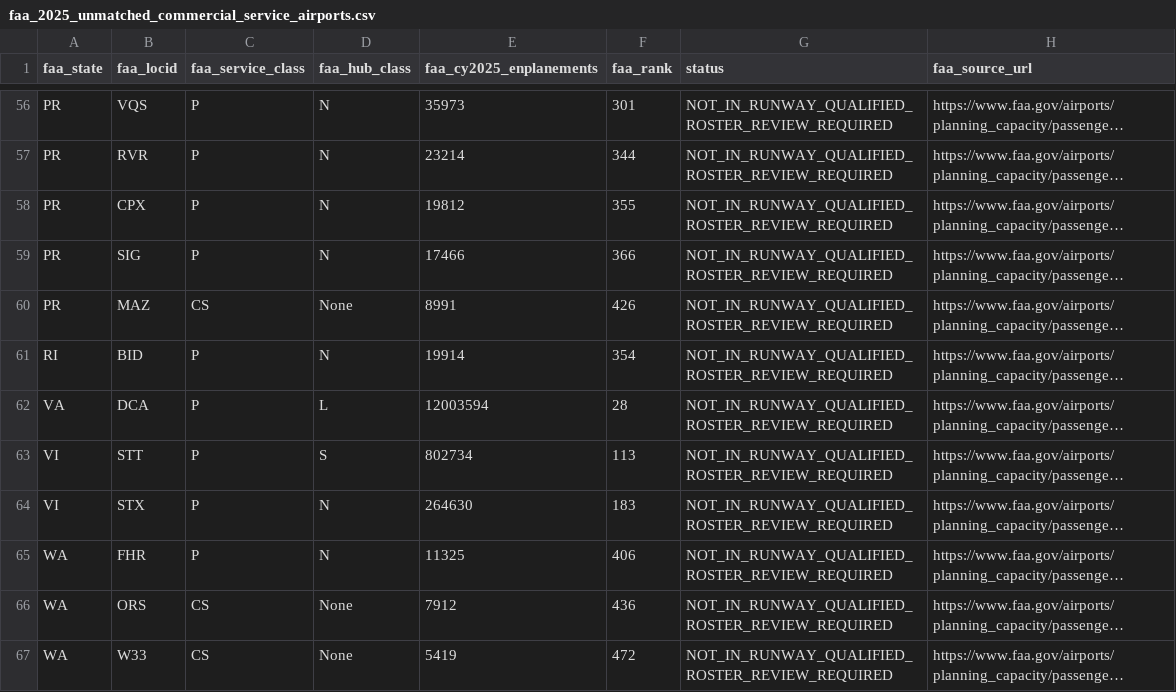
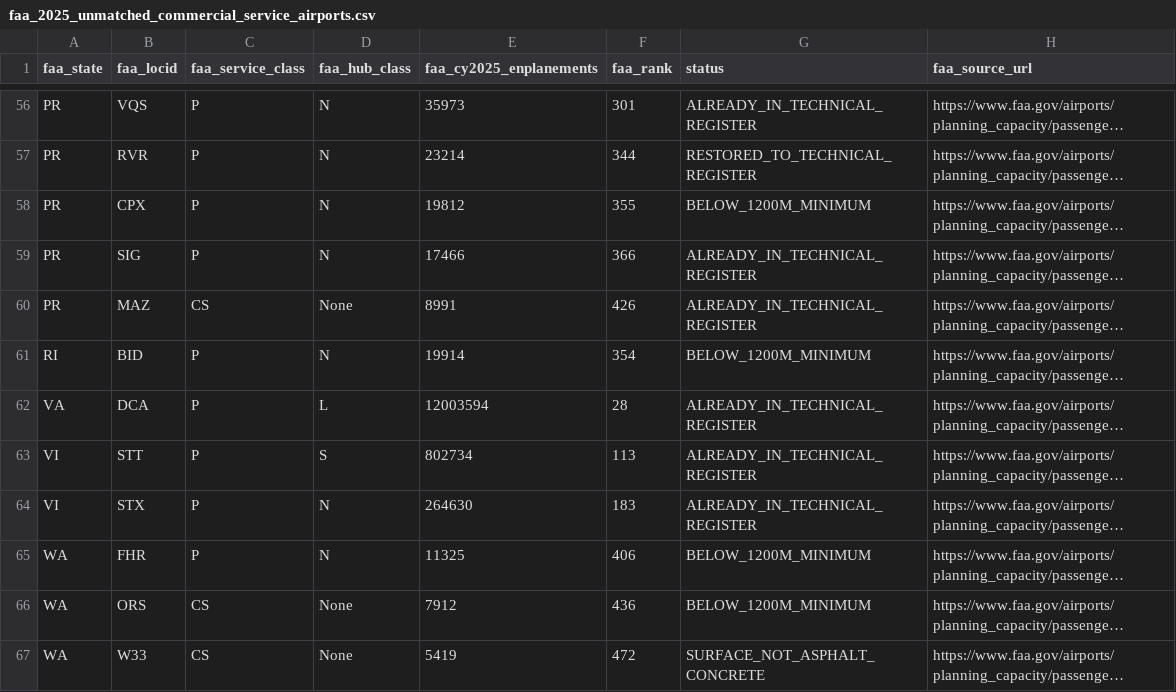
Before and after one commit to bracko87/Airlinerra, a CSV file: data/airports/reconciliation/faa_2025_unmatched_commercial_service_airports.csv, drawn as a sheet; only a part is shown, gaps mark what is left out; long unchanged cells end in …; the diff covers the shown part only; the diff names each change by its address in the sheet, - before the commit and + after, or states it on an @@ line.

```diff
--- a/data/airports/reconciliation/faa_2025_unmatched_commercial_service_airports.csv
+++ b/data/airports/reconciliation/faa_2025_unmatched_commercial_service_airports.csv
-G56 (status): NOT_IN_RUNWAY_QUALIFIED_ROSTER_REVIEW_REQUIRED
+G56 (status): ALREADY_IN_TECHNICAL_REGISTER
-G57 (status): NOT_IN_RUNWAY_QUALIFIED_ROSTER_REVIEW_REQUIRED
+G57 (status): RESTORED_TO_TECHNICAL_REGISTER
-G58 (status): NOT_IN_RUNWAY_QUALIFIED_ROSTER_REVIEW_REQUIRED
+G58 (status): BELOW_1200M_MINIMUM
-G59:G60 (status): NOT_IN_RUNWAY_QUALIFIED_ROSTER_REVIEW_REQUIRED
+G59:G60 (status): ALREADY_IN_TECHNICAL_REGISTER
-G61 (status): NOT_IN_RUNWAY_QUALIFIED_ROSTER_REVIEW_REQUIRED
+G61 (status): BELOW_1200M_MINIMUM
-G62:G64 (status): NOT_IN_RUNWAY_QUALIFIED_ROSTER_REVIEW_REQUIRED
+G62:G64 (status): ALREADY_IN_TECHNICAL_REGISTER
-G65:G66 (status): NOT_IN_RUNWAY_QUALIFIED_ROSTER_REVIEW_REQUIRED
+G65:G66 (status): BELOW_1200M_MINIMUM
-G67 (status): NOT_IN_RUNWAY_QUALIFIED_ROSTER_REVIEW_REQUIRED
+G67 (status): SURFACE_NOT_ASPHALT_CONCRETE
```
Also changed, not shown: 54 edited cells elsewhere in this file.
